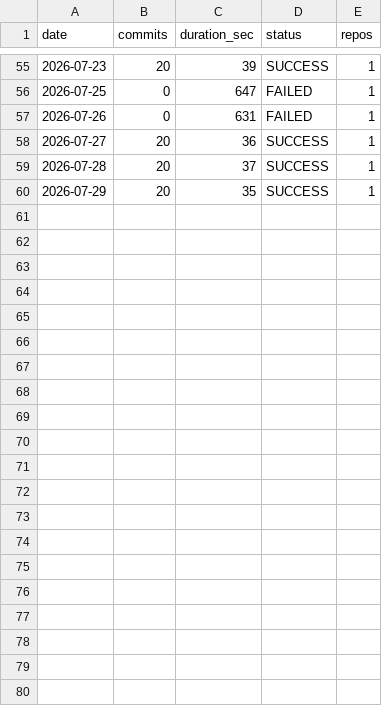
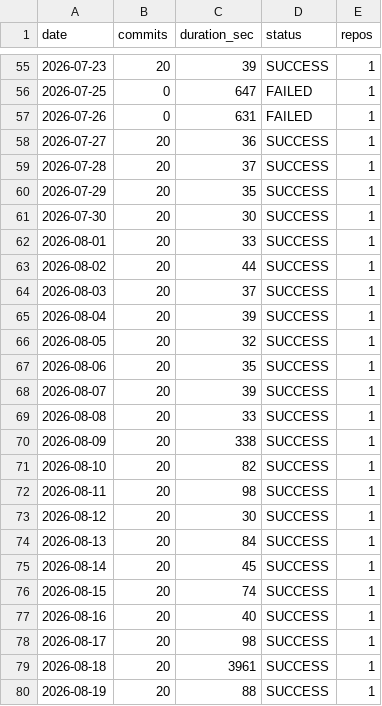
Before and after one commit to dimasrahmandaalfarizi/commit-automation, a CSV file: stats.csv, drawn as a sheet; only a part is shown, gaps mark what is left out; the diff names each change by its address in the sheet, - before the commit and + after, or states it on an @@ line.

Commit message:
chore: add August 14 and August 16 to stats.csv

```diff
--- a/stats.csv
+++ b/stats.csv
+row 61: 2026-07-30 | 20 | 30 | SUCCESS | 1
+row 62: 2026-08-01 | 20 | 33 | SUCCESS | 1
+row 63: 2026-08-02 | 20 | 44 | SUCCESS | 1
+row 64: 2026-08-03 | 20 | 37 | SUCCESS | 1
+row 65: 2026-08-04 | 20 | 39 | SUCCESS | 1
+row 66: 2026-08-05 | 20 | 32 | SUCCESS | 1
+row 67: 2026-08-06 | 20 | 35 | SUCCESS | 1
+row 68: 2026-08-07 | 20 | 39 | SUCCESS | 1
+row 69: 2026-08-08 | 20 | 33 | SUCCESS | 1
+row 70: 2026-08-09 | 20 | 338 | SUCCESS | 1
+row 71: 2026-08-10 | 20 | 82 | SUCCESS | 1
+row 72: 2026-08-11 | 20 | 98 | SUCCESS | 1
+row 73: 2026-08-12 | 20 | 30 | SUCCESS | 1
+row 74: 2026-08-13 | 20 | 84 | SUCCESS | 1
+row 75: 2026-08-14 | 20 | 45 | SUCCESS | 1
+row 76: 2026-08-15 | 20 | 74 | SUCCESS | 1
+row 77: 2026-08-16 | 20 | 40 | SUCCESS | 1
+row 78: 2026-08-17 | 20 | 98 | SUCCESS | 1
+row 79: 2026-08-18 | 20 | 3961 | SUCCESS | 1
+row 80: 2026-08-19 | 20 | 88 | SUCCESS | 1
```
